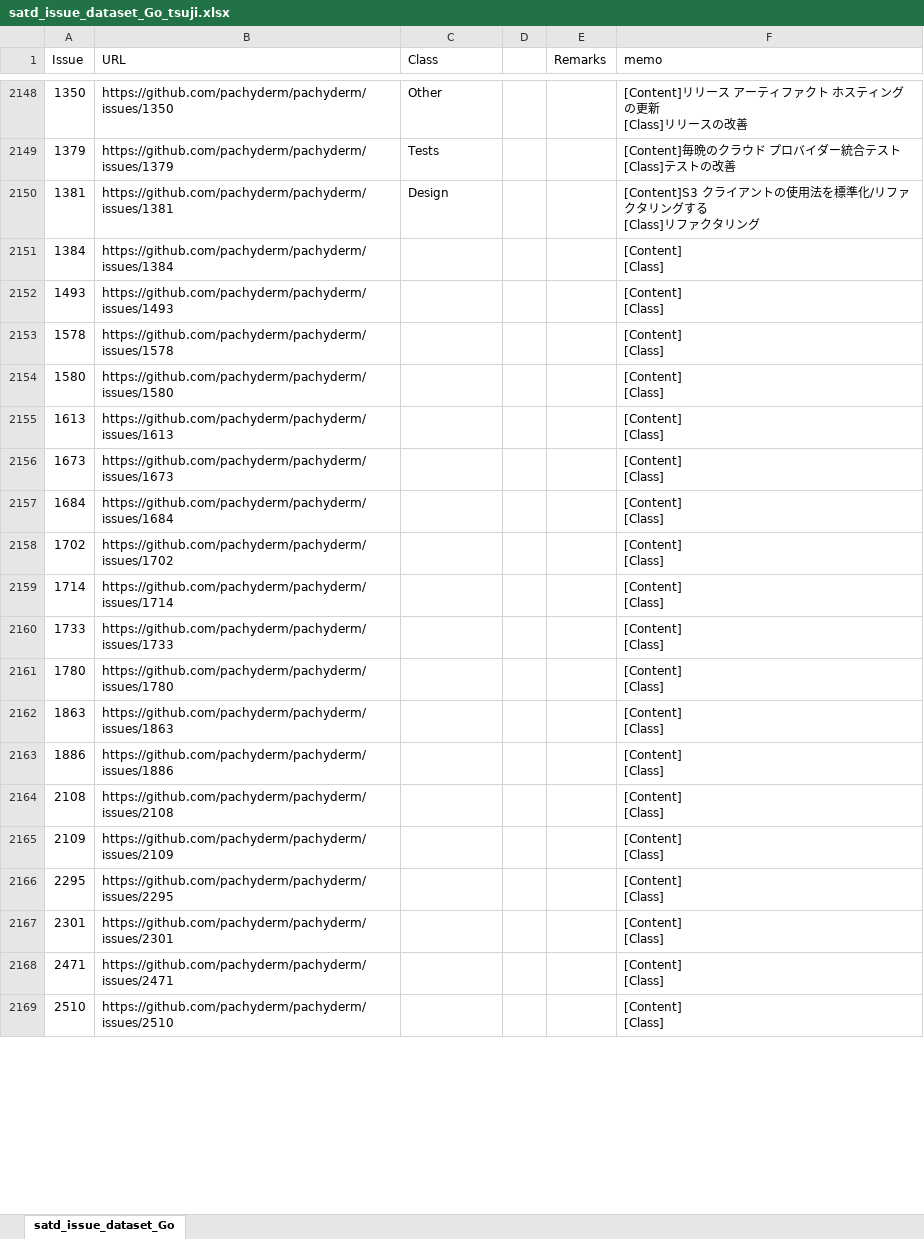
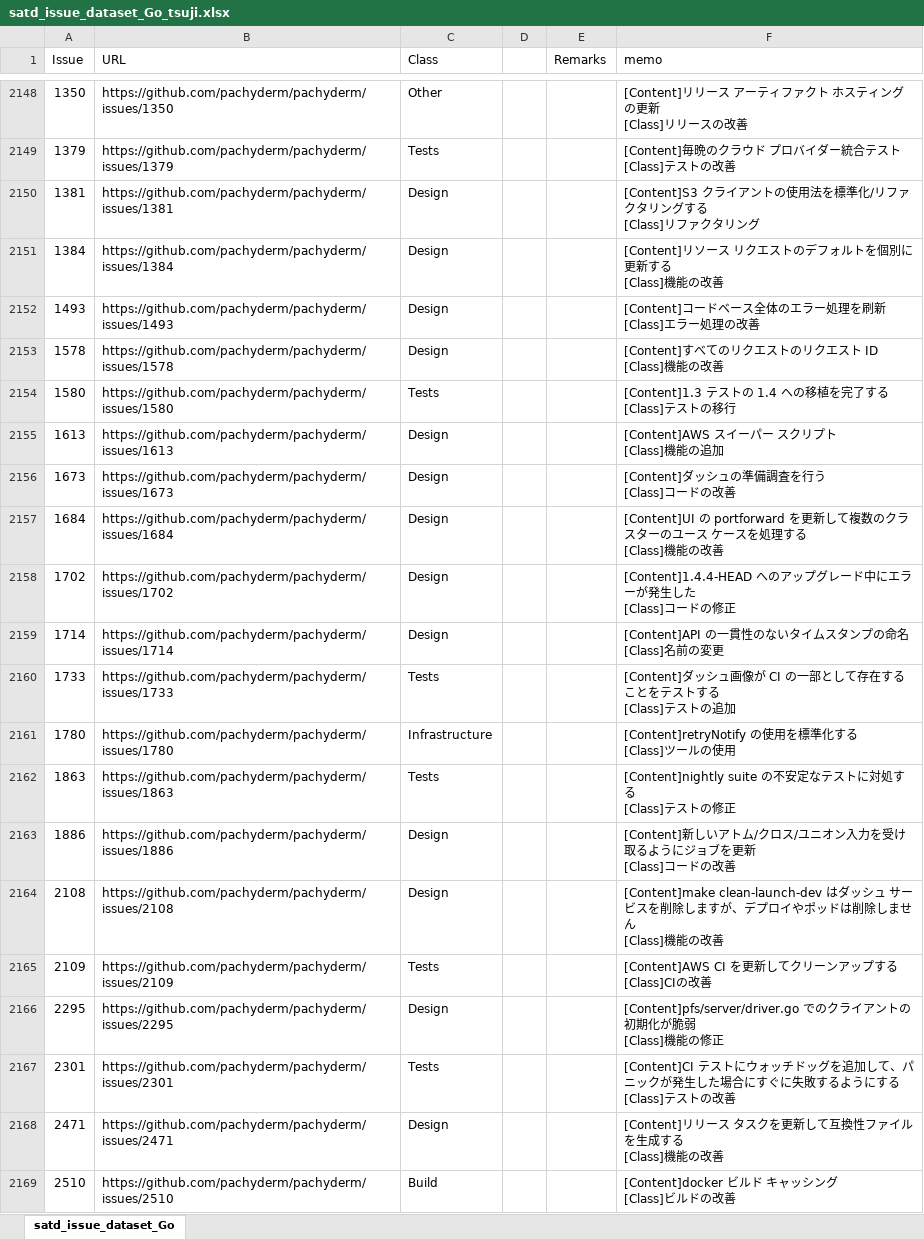
Before and after one commit to 3cywfym/td_dataset, an Excel workbook: satd_issue_dataset_Go_tsuji.xlsx, sheet satd_issue_dataset_Go, drawn as a sheet; only a part is shown, gaps mark what is left out; values as stored, in another font and other column widths than the file's, no borders; ↵ is a line break in a cell; the diff covers the shown part only; the diff names each change by its address in the sheet, - before the commit and + after, or states it on an @@ line.

Commit message:
Go 〜2200まで目視

```diff
--- a/satd_issue_dataset_Go_tsuji.xlsx (sheet satd_issue_dataset_Go)
+++ b/satd_issue_dataset_Go_tsuji.xlsx (sheet satd_issue_dataset_Go)
-C2151:C2153 (Class): (empty)
+C2151:C2153 (Class): Design
-F2151 (memo): [Content] ↵ [Class]
+F2151 (memo): [Content]リソース リクエストのデフォルトを個別に更新する ↵ [Class]機能の改善
-F2152 (memo): [Content] ↵ [Class]
+F2152 (memo): [Content]コードベース全体のエラー処理を刷新 ↵ [Class]エラー処理の改善
-F2153 (memo): [Content] ↵ [Class]
+F2153 (memo): [Content]すべてのリクエストのリクエスト ID ↵ [Class]機能の改善
-C2154 (Class): (empty)
+C2154 (Class): Tests
-F2154 (memo): [Content] ↵ [Class]
+F2154 (memo): [Content]1.3 テストの 1.4 への移植を完了する ↵ [Class]テストの移行
-C2155:C2159 (Class): (empty)
+C2155:C2159 (Class): Design
-F2155 (memo): [Content] ↵ [Class]
+F2155 (memo): [Content]AWS スイーパー スクリプト ↵ [Class]機能の追加
-F2156 (memo): [Content] ↵ [Class]
+F2156 (memo): [Content]ダッシュの準備調査を行う ↵ [Class]コードの改善
-F2157 (memo): [Content] ↵ [Class]
+F2157 (memo): [Content]UI の portforward を更新して複数のクラスターのユース ケースを処理する ↵ [Class]機能の改善
-F2158 (memo): [Content] ↵ [Class]
+F2158 (memo): [Content]1.4.4-HEAD へのアップグレード中にエラーが発生した ↵ [Class]コードの修正
-F2159 (memo): [Content] ↵ [Class]
+F2159 (memo): [Content]API の一貫性のないタイムスタンプの命名 ↵ [Class]名前の変更
-C2160 (Class): (empty)
+C2160 (Class): Tests
-F2160 (memo): [Content] ↵ [Class]
+F2160 (memo): [Content]ダッシュ画像が CI の一部として存在することをテストする ↵ [Class]テストの追加
-C2161 (Class): (empty)
+C2161 (Class): Infrastructure
-F2161 (memo): [Content] ↵ [Class]
+F2161 (memo): [Content]retryNotify の使用を標準化する ↵ [Class]ツールの使用
-C2162 (Class): (empty)
+C2162 (Class): Tests
-F2162 (memo): [Content] ↵ [Class]
+F2162 (memo): [Content]nightly suite の不安定なテストに対処する ↵ [Class]テストの修正
-C2163:C2164 (Class): (empty)
+C2163:C2164 (Class): Design
-F2163 (memo): [Content] ↵ [Class]
+F2163 (memo): [Content]新しいアトム/クロス/ユニオン入力を受け取るようにジョブを更新 ↵ [Class]コードの改善
-F2164 (memo): [Content] ↵ [Class]
+F2164 (memo): [Content]make clean-launch-dev はダッシュ サービスを削除しますが、デプロイやポッドは削除しません ↵ [Class]機能の改善
-C2165 (Class): (empty)
+C2165 (Class): Tests
-F2165 (memo): [Content] ↵ [Class]
+F2165 (memo): [Content]AWS CI を更新してクリーンアップする ↵ [Class]CIの改善
-C2166 (Class): (empty)
+C2166 (Class): Design
-F2166 (memo): [Content] ↵ [Class]
+F2166 (memo): [Content]pfs/server/driver.go でのクライアントの初期化が脆弱 ↵ [Class]機能の修正
-C2167 (Class): (empty)
+C2167 (Class): Tests
-F2167 (memo): [Content] ↵ [Class]
+F2167 (memo): [Content]CI テストにウォッチドッグを追加して、パニックが発生した場合にすぐに失敗するようにする ↵ [Class]テストの改善
-C2168 (Class): (empty)
+C2168 (Class): Design
-F2168 (memo): [Content] ↵ [Class]
+F2168 (memo): [Content]リリース タスクを更新して互換性ファイルを生成する ↵ [Class]機能の改善
-C2169 (Class): (empty)
+C2169 (Class): Build
-F2169 (memo): [Content] ↵ [Class]
+F2169 (memo): [Content]docker ビルド キャッシング ↵ [Class]ビルドの改善
```
Also changed, not shown: 63 edited cells elsewhere in this sheet.
